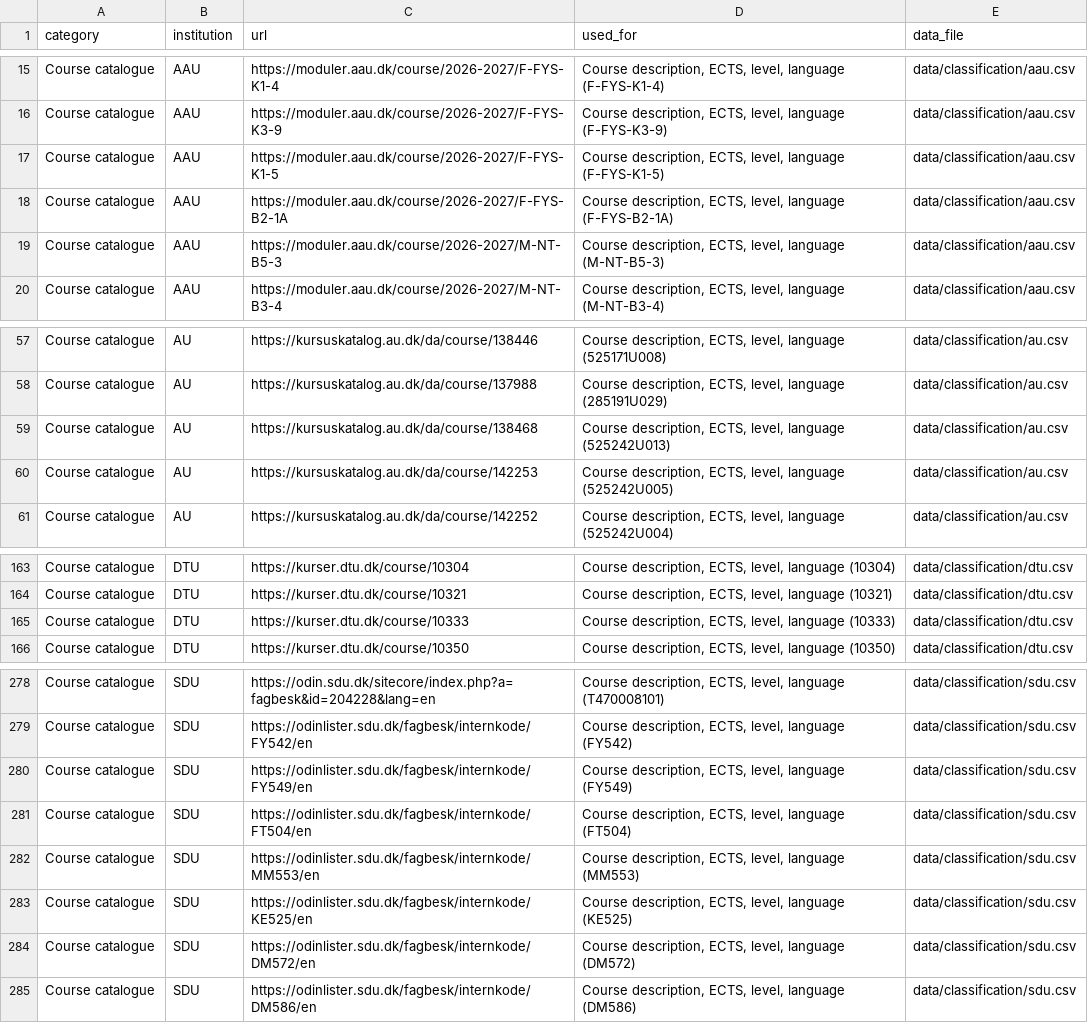
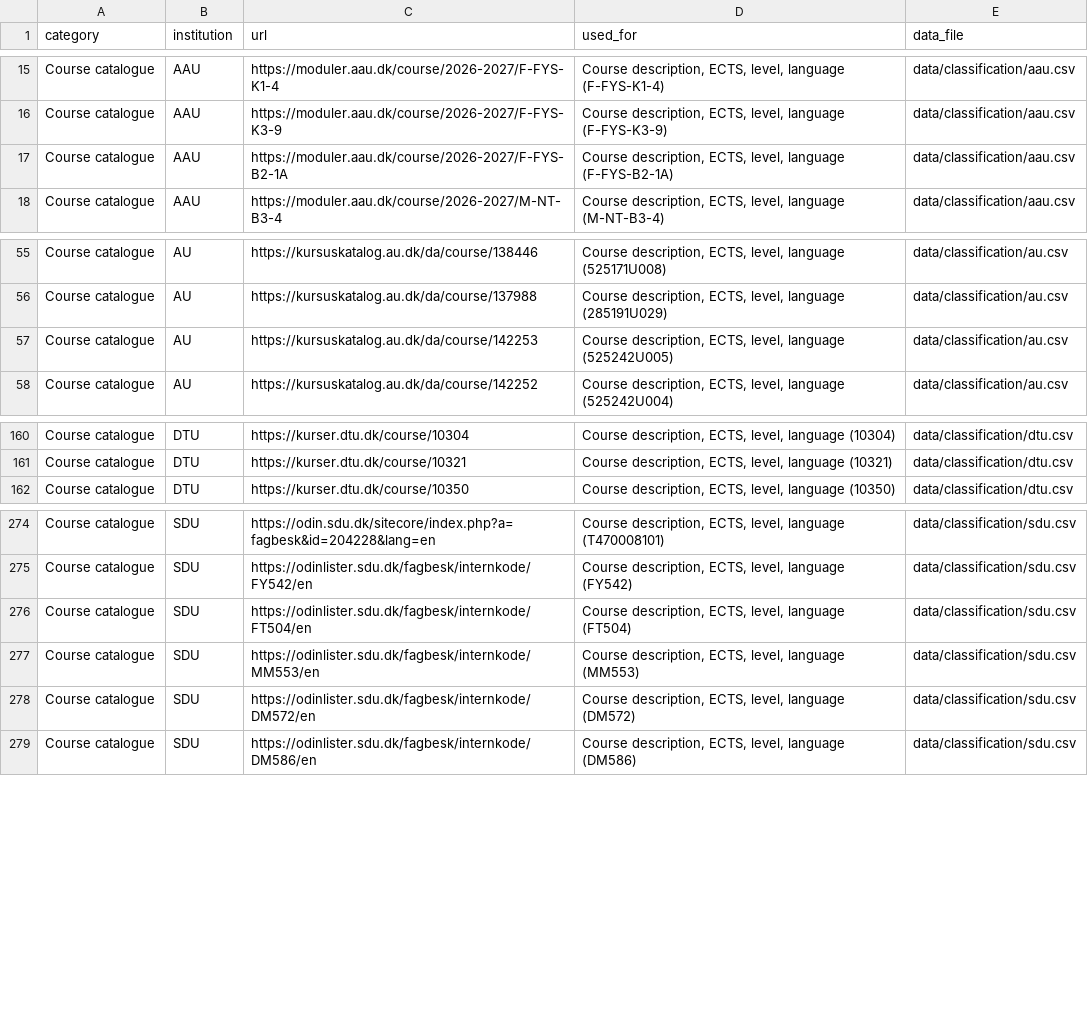
Before and after one commit to danishquantumacademy/kvantekort, a CSV file: data/sources.csv, drawn as a sheet; only a part is shown, gaps mark what is left out; the diff names each change by its address in the sheet, - before the commit and + after, or states it on an @@ line.

```diff
--- a/data/sources.csv
+++ b/data/sources.csv
-row 17: Course catalogue | AAU | https://moduler.aau.dk/course/2026-2027/F-FYS-K1-5 | Course description, ECTS, level, language (F-FYS-K1-5) | data/classification/aau.csv
-row 19: Course catalogue | AAU | https://moduler.aau.dk/course/2026-2027/M-NT-B5-3 | Course description, ECTS, level, language (M-NT-B5-3) | data/classification/aau.csv
-row 59: Course catalogue | AU | https://kursuskatalog.au.dk/da/course/138468 | Course description, ECTS, level, language (525242U013) | data/classification/au.csv
-row 165: Course catalogue | DTU | https://kurser.dtu.dk/course/10333 | Course description, ECTS, level, language (10333) | data/classification/dtu.csv
-row 280: Course catalogue | SDU | https://odinlister.sdu.dk/fagbesk/internkode/FY549/en | Course description, ECTS, level, language (FY549) | data/classification/sdu.csv
-row 283: Course catalogue | SDU | https://odinlister.sdu.dk/fagbesk/internkode/KE525/en | Course description, ECTS, level, language (KE525) | data/classification/sdu.csv
```
Also changed, not shown: data/classification/aau.csv, data/classification/au.csv, 19 other files.
